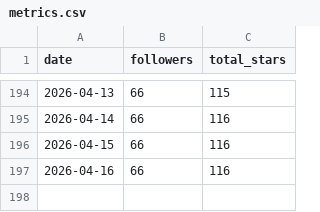
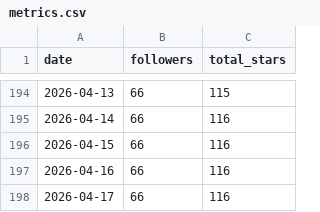
Before and after one commit to GeorgePearse/GeorgePearse, a CSV file: data/metrics.csv, drawn as a sheet; only a part is shown, gaps mark what is left out.

```diff
--- a/data/metrics.csv
+++ b/data/metrics.csv
@@ -197 +197,2 @@ date,followers,total_stars
 2026-04-16,66,116
+2026-04-17,66,116
```
Also changed, not shown: 3 other files.
